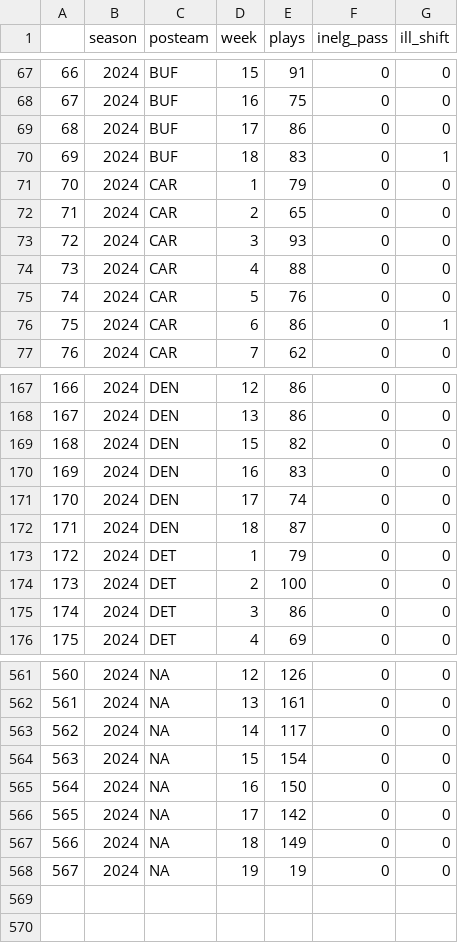
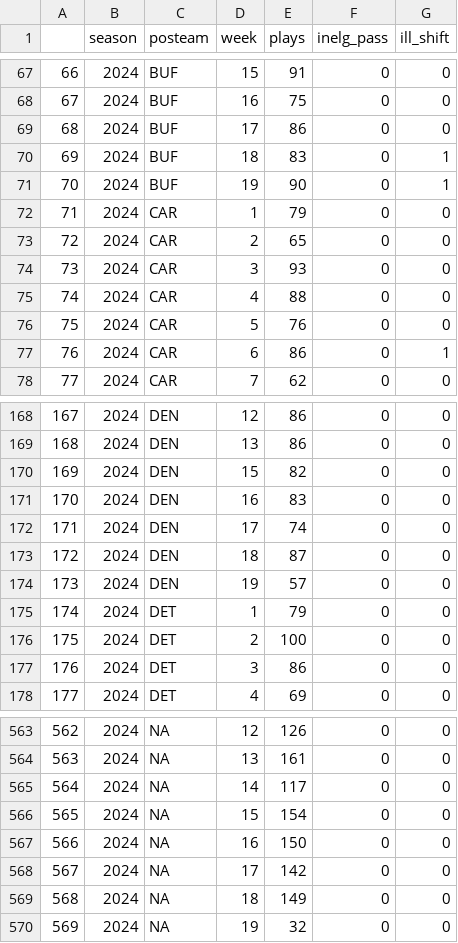
Before and after one commit to Doug-Analytics/Weekly-Shiny-App, a CSV file: data_24.csv, drawn as a sheet; only a part is shown, gaps mark what is left out; addresses are those after the commit; the diff names each change by its address in the sheet, - before the commit and + after, or states it on an @@ line.

```diff
--- a/data_24.csv
+++ b/data_24.csv
+row 71: 70 | 2024 | BUF | 19 | 90 | 0 | 1
@@ column A renumbered from row 72 down @@
+row 174: 173 | 2024 | DEN | 19 | 57 | 0 | 0
-E570 (plays): 19
+E570 (plays): 32
```
Also changed, not shown: 6 other files.
